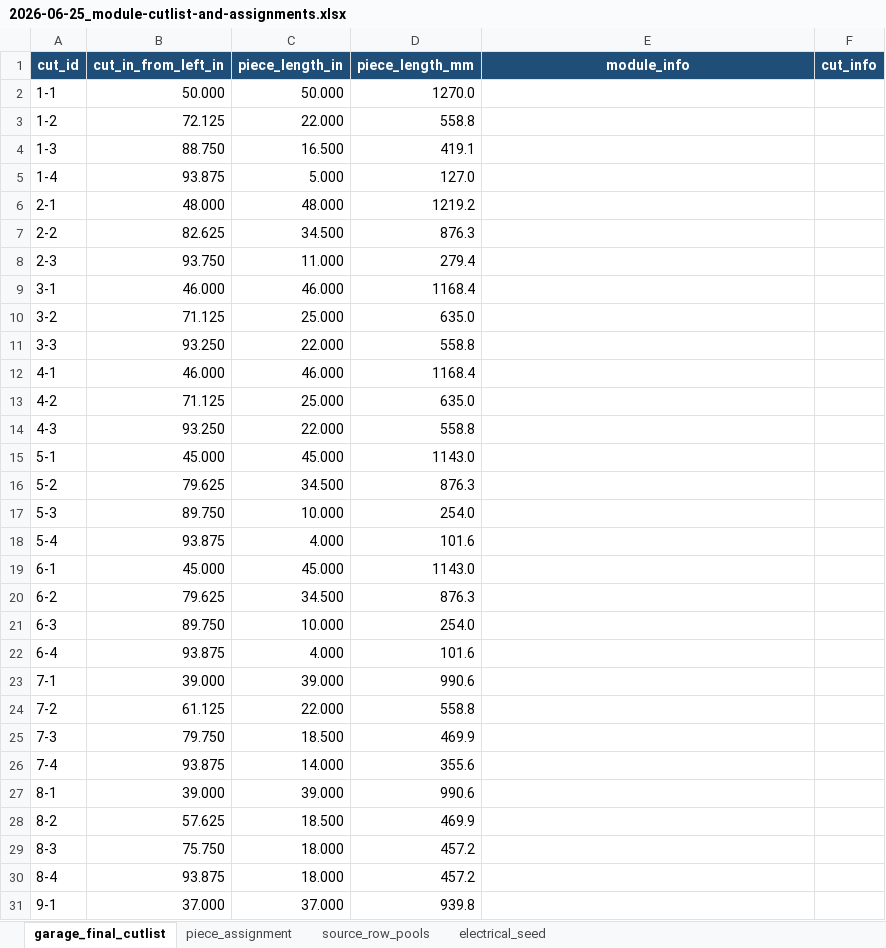
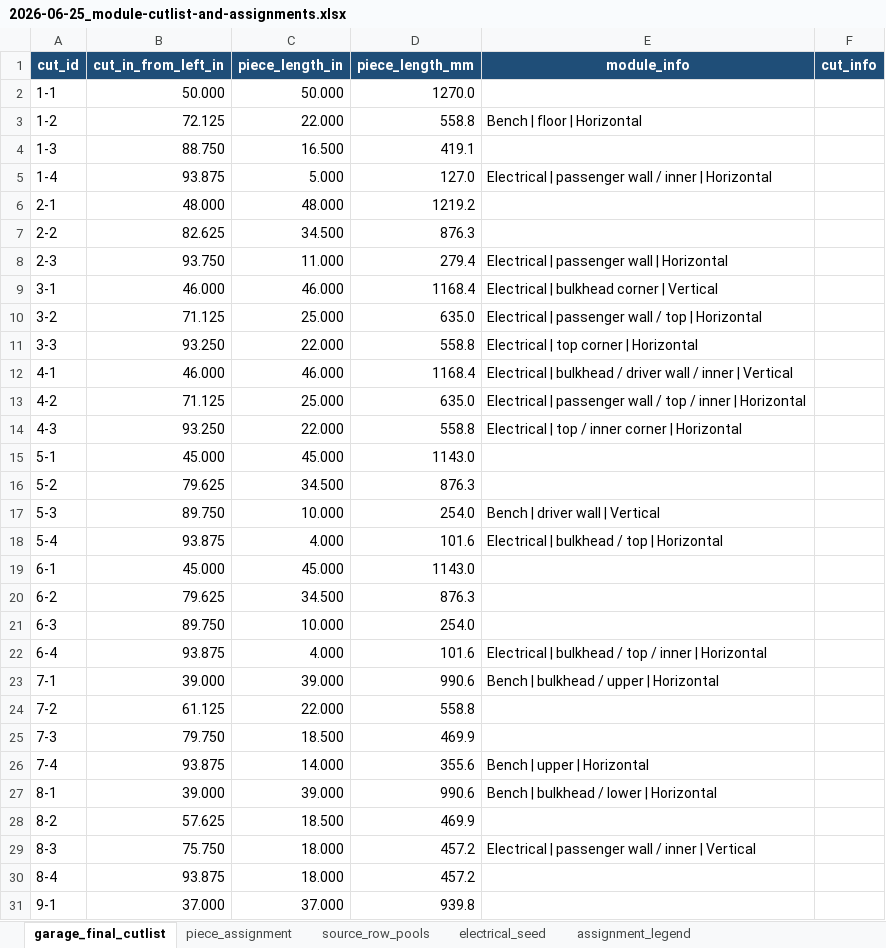
Before and after one commit to DataDaneDev/HiatusBuild, an Excel workbook: docs/plans/assets/module-cutlists/2026-06-25_module-cutlist-and-assignments.xlsx, sheet garage_final_cutlist, drawn as a sheet; only a part is shown; values as stored, in another font and other column widths than the file's, no borders; the diff covers the shown part only; the diff names each change by its address in the sheet, - before the commit and + after, or states it on an @@ line.

Commit message:
Normalize module cutlist assignment keywords

```diff
--- a/docs/plans/assets/module-cutlists/2026-06-25_module-cutlist-and-assignments.xlsx (sheet garage_final_cutlist)
+++ b/docs/plans/assets/module-cutlists/2026-06-25_module-cutlist-and-assignments.xlsx (sheet garage_final_cutlist)
+sheet tab: assignment_legend
-E3 (module_info): (empty)
+E3 (module_info): Bench | floor | Horizontal
-E5 (module_info): (empty)
+E5 (module_info): Electrical | passenger wall / inner | Horizontal
-E8 (module_info): (empty)
+E8 (module_info): Electrical | passenger wall | Horizontal
-E9 (module_info): (empty)
+E9 (module_info): Electrical | bulkhead corner | Vertical
-E10 (module_info): (empty)
+E10 (module_info): Electrical | passenger wall / top | Horizontal
-E11 (module_info): (empty)
+E11 (module_info): Electrical | top corner | Horizontal
-E12 (module_info): (empty)
+E12 (module_info): Electrical | bulkhead / driver wall / inner | Vertical
-E13 (module_info): (empty)
+E13 (module_info): Electrical | passenger wall / top / inner | Horizontal
-E14 (module_info): (empty)
+E14 (module_info): Electrical | top / inner corner | Horizontal
-E17 (module_info): (empty)
+E17 (module_info): Bench | driver wall | Vertical
-E18 (module_info): (empty)
+E18 (module_info): Electrical | bulkhead / top | Horizontal
-E22 (module_info): (empty)
+E22 (module_info): Electrical | bulkhead / top / inner | Horizontal
-E23 (module_info): (empty)
+E23 (module_info): Bench | bulkhead / upper | Horizontal
-E26 (module_info): (empty)
+E26 (module_info): Bench | upper | Horizontal
-E27 (module_info): (empty)
+E27 (module_info): Bench | bulkhead / lower | Horizontal
-E29 (module_info): (empty)
+E29 (module_info): Electrical | passenger wall / inner | Vertical
```
Also changed, not shown: 26 edited cells elsewhere in this sheet, sheet piece_assignment, hidden cells, 1 other file.
